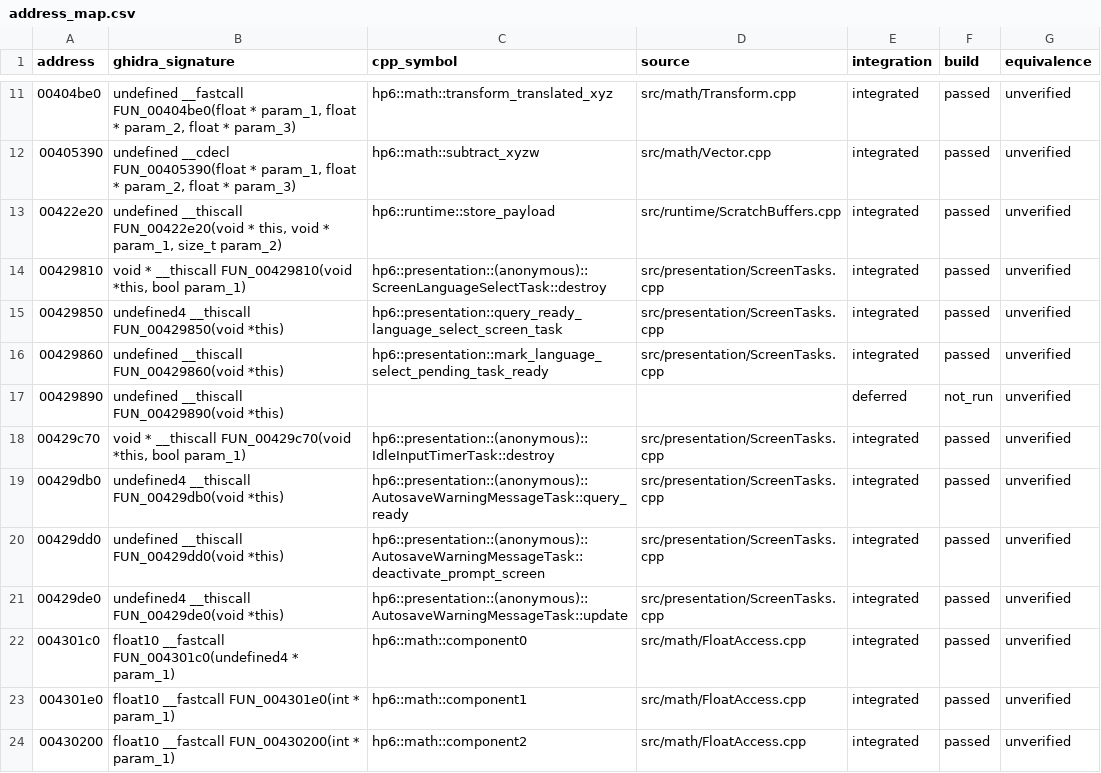
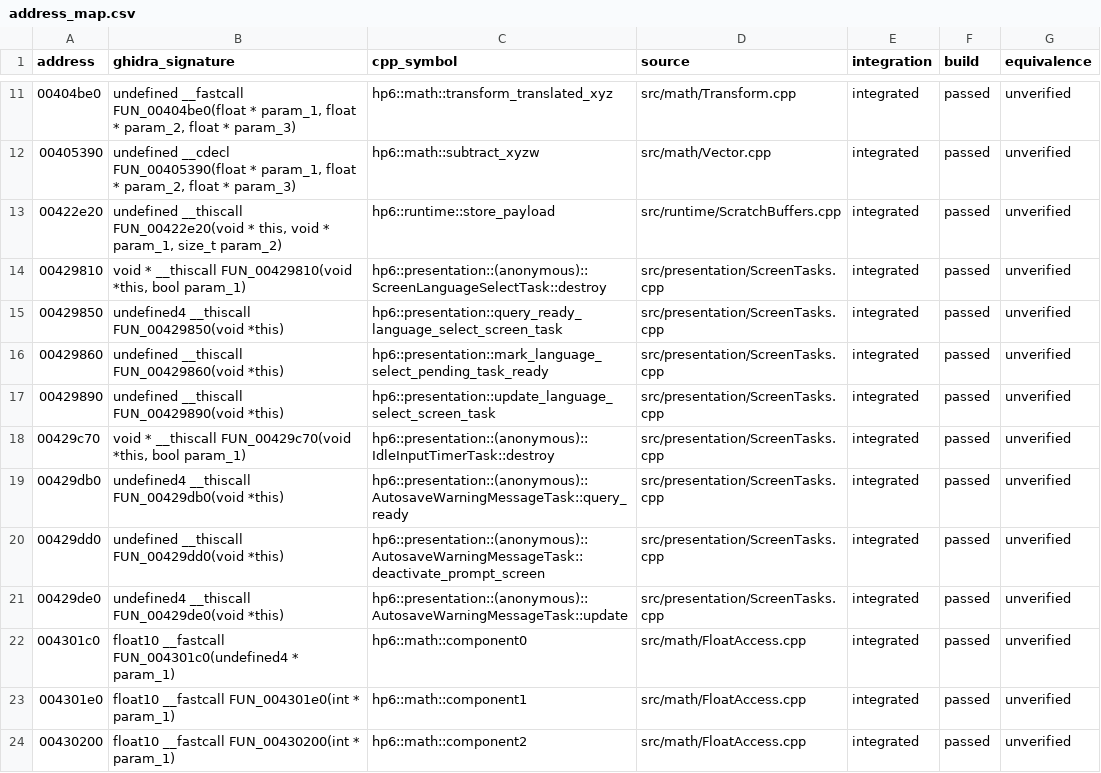
Before and after one commit to MidacoYT/HP6-Recomp, a CSV file: architecture/address_map.csv, drawn as a sheet; only a part is shown, gaps mark what is left out.

Commit message:
Integrate ScreenLanguageSelectTask's Update, its shared text table, and the selection confirm path

```diff
--- a/architecture/address_map.csv
+++ b/architecture/address_map.csv
@@ -16,3 +16,3 @@ address,ghidra_signature,cpp_symbol,source,integration,build,equivalence
 00429860,undefined __thiscall FUN_00429860(void *this),hp6::presentation::mark_language_select_pending_task_ready,src/presentation/ScreenTasks.cpp,integrated,passed,unverified
-00429890,undefined __thiscall FUN_00429890(void *this),,,deferred,not_run,unverified
+00429890,undefined __thiscall FUN_00429890(void *this),hp6::presentation::update_language_select_screen_task,src/presentation/ScreenTasks.cpp,integrated,passed,unverified
 00429c70,"void * __thiscall FUN_00429c70(void *this, bool param_1)",hp6::presentation::(anonymous)::IdleInputTimerTask::destroy,src/presentation/ScreenTasks.cpp,integrated,passed,unverified
```
Also changed, not shown: 13 other files.
